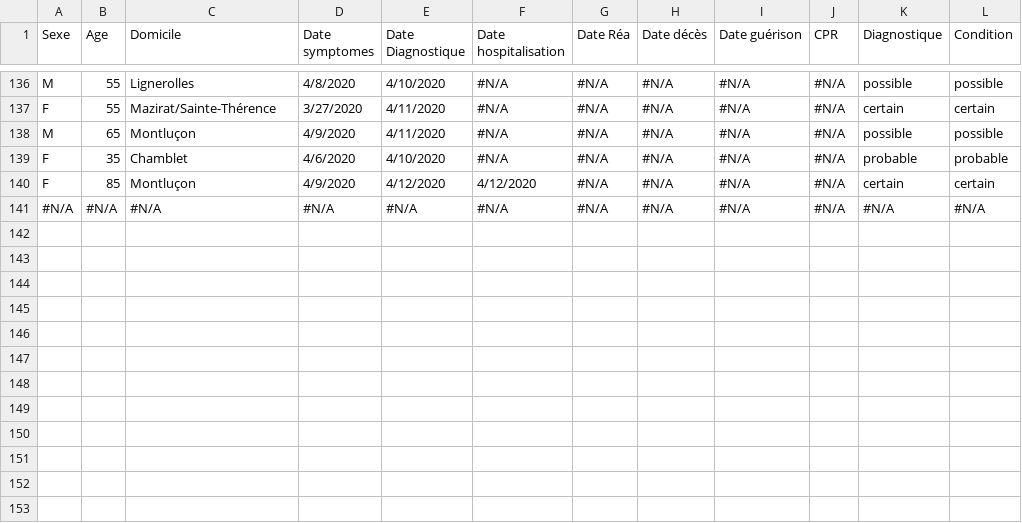
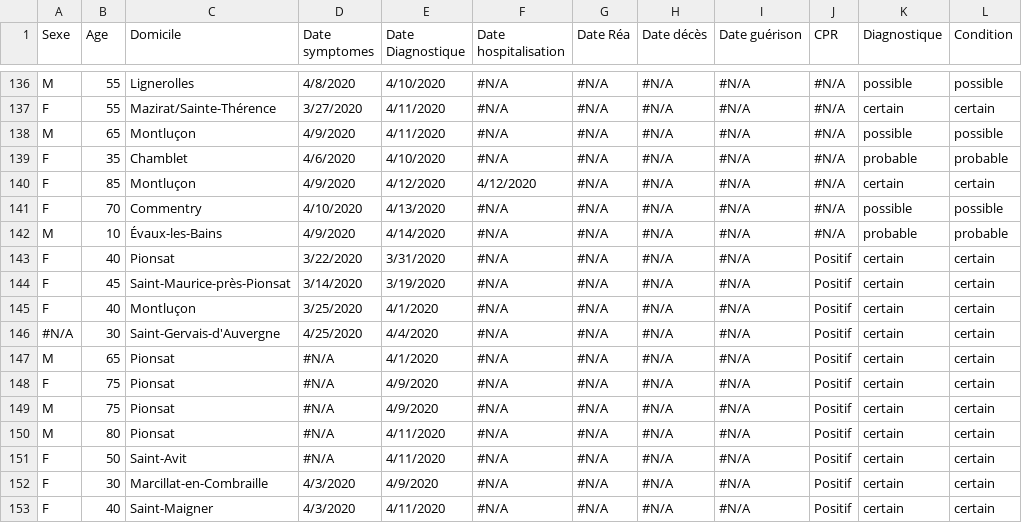
Before and after one commit to covid19-montlucon/covid19-montlucon.github.io, a CSV file: data/listCases.csv, drawn as a sheet; only a part is shown, gaps mark what is left out.

Commit message:
Update data

```diff
--- a/data/listCases.csv
+++ b/data/listCases.csv
@@ -140,2 +140,14 @@ F,35,Chamblet,4/6/2020,4/10/2020,#N/A,#N/A,#N/A,#N/A,#N/A,probable,probable
 F,85,Montluçon,4/9/2020,4/12/2020,4/12/2020,#N/A,#N/A,#N/A,#N/A,certain,certain
-#N/A,#N/A,#N/A,#N/A,#N/A,#N/A,#N/A,#N/A,#N/A,#N/A,#N/A,#N/A
+F,70,Commentry,4/10/2020,4/13/2020,#N/A,#N/A,#N/A,#N/A,#N/A,possible,possible
+M,10,Évaux-les-Bains,4/9/2020,4/14/2020,#N/A,#N/A,#N/A,#N/A,#N/A,probable,probable
+F,40,Pionsat,3/22/2020,3/31/2020,#N/A,#N/A,#N/A,#N/A,Positif,certain,certain
+F,45,Saint-Maurice-près-Pionsat,3/14/2020,3/19/2020,#N/A,#N/A,#N/A,#N/A,Positif,certain,certain
+F,40,Montluçon,3/25/2020,4/1/2020,#N/A,#N/A,#N/A,#N/A,Positif,certain,certain
+#N/A,30,Saint-Gervais-d'Auvergne,4/25/2020,4/4/2020,#N/A,#N/A,#N/A,#N/A,Positif,certain,certain
+M,65,Pionsat,#N/A,4/1/2020,#N/A,#N/A,#N/A,#N/A,Positif,certain,certain
+F,75,Pionsat,#N/A,4/9/2020,#N/A,#N/A,#N/A,#N/A,Positif,certain,certain
+M,75,Pionsat,#N/A,4/9/2020,#N/A,#N/A,#N/A,#N/A,Positif,certain,certain
+M,80,Pionsat,#N/A,4/11/2020,#N/A,#N/A,#N/A,#N/A,Positif,certain,certain
+F,50,Saint-Avit,#N/A,4/11/2020,#N/A,#N/A,#N/A,#N/A,Positif,certain,certain
+F,30,Marcillat-en-Combraille,4/3/2020,4/9/2020,#N/A,#N/A,#N/A,#N/A,Positif,certain,certain
+F,40,Saint-Maigner,4/3/2020,4/11/2020,#N/A,#N/A,#N/A,#N/A,Positif,certain,certain
```
Also changed, not shown: 1 other file.
